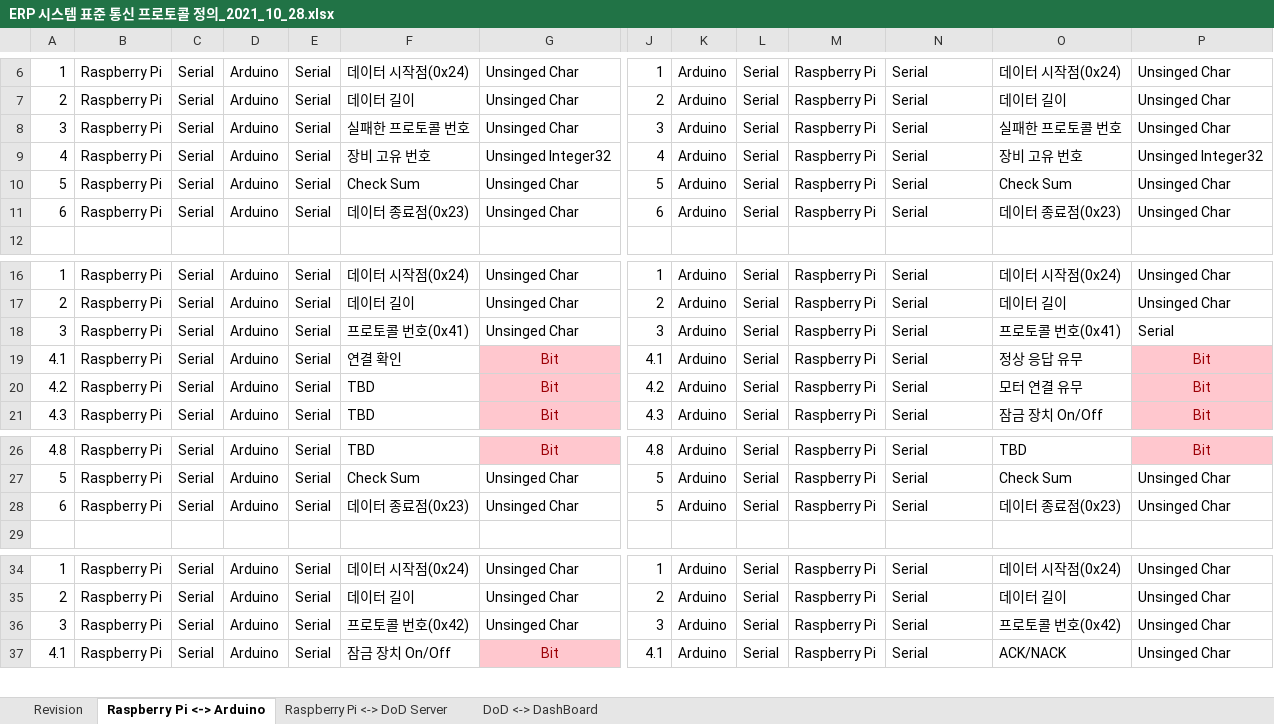
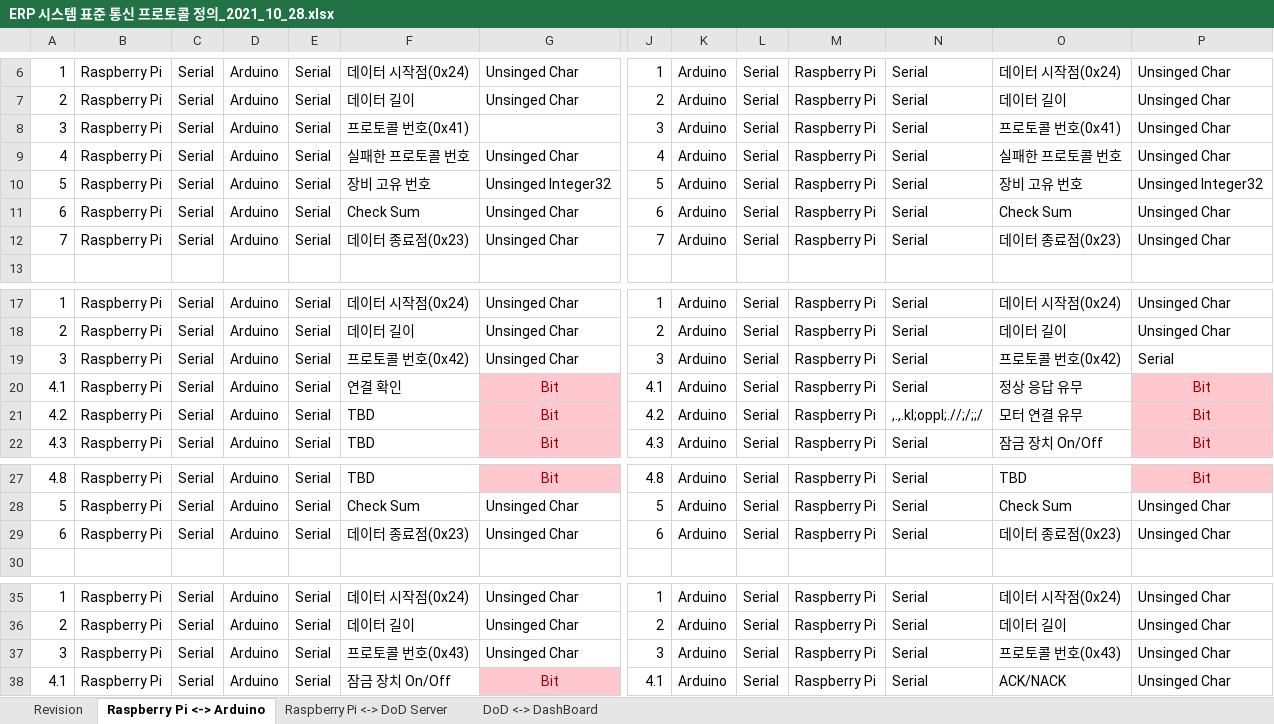
Before and after one commit to asw-dod/Erp-Document, an Excel workbook: protocol/ERP 시스템 표준 통신 프로토콜 정의_2021_10_28.xlsx, sheet Raspberry Pi <-> Arduino, drawn as a sheet; only a part is shown, gaps mark what is left out; values as stored, in another font and other column widths than the file's, no borders; charts and pictures not drawn; addresses are those after the commit; rows hold the shown columns only; the diff names each change by its address in the sheet, - before the commit and + after, or states it on an @@ line.

Commit message:
Update ERP 시스템 표준 통신 프로토콜 정의_2021_10_28.xlsx

```diff
--- a/protocol/ERP 시스템 표준 통신 프로토콜 정의_2021_10_28.xlsx (sheet Raspberry Pi <-> Arduino)
+++ b/protocol/ERP 시스템 표준 통신 프로토콜 정의_2021_10_28.xlsx (sheet Raspberry Pi <-> Arduino)
-F8: 실패한 프로토콜 번호
+F8: 프로토콜 번호(0x41)
-G8: Unsinged Char
+G8: (empty)
-O8: 실패한 프로토콜 번호
+O8: 프로토콜 번호(0x41)
-F9: 장비 고유 번호
+F9: 실패한 프로토콜 번호
-G9: Unsinged Integer32
+G9: Unsinged Char
-O9: 장비 고유 번호
+O9: 실패한 프로토콜 번호
-P9: Unsinged Integer32
+P9: Unsinged Char
-F10: Check Sum
+F10: 장비 고유 번호
-G10: Unsinged Char
+G10: Unsinged Integer32
-O10: Check Sum
+O10: 장비 고유 번호
-P10: Unsinged Char
+P10: Unsinged Integer32
-F11: 데이터 종료점(0x23)
+F11: Check Sum
-O11: 데이터 종료점(0x23)
+O11: Check Sum
+row 12: 7 | Raspberry Pi | Serial | Arduino | Serial | 데이터 종료점(0x23) | Unsinged Char | 7 | Arduino | Serial | Raspberry Pi | Serial | 데이터 종료점(0x23) | Unsinged Char
-F19: 프로토콜 번호(0x41)
+F19: 프로토콜 번호(0x42)
-O19: 프로토콜 번호(0x41)
+O19: 프로토콜 번호(0x42)
-N21: Serial
+N21: ,.,.kl;oppl;.//;/;;/
-J29: 5
+J29: 6
-F37: 프로토콜 번호(0x42)
+F37: 프로토콜 번호(0x43)
-O37: 프로토콜 번호(0x42)
+O37: 프로토콜 번호(0x43)
```
